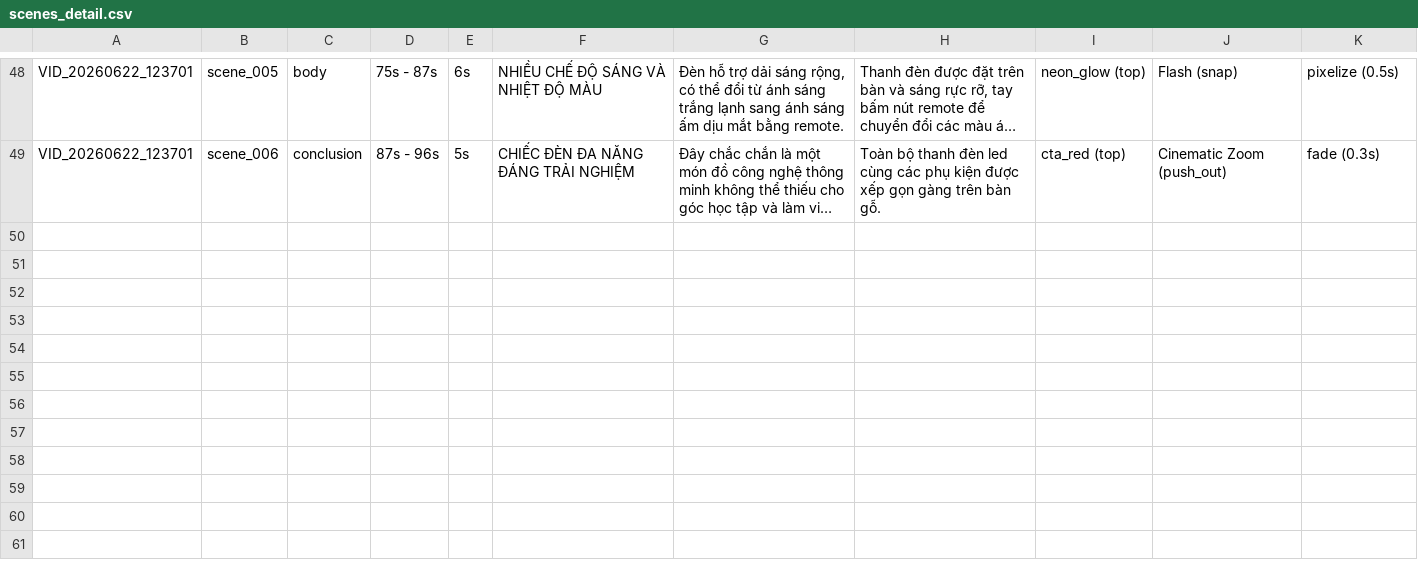
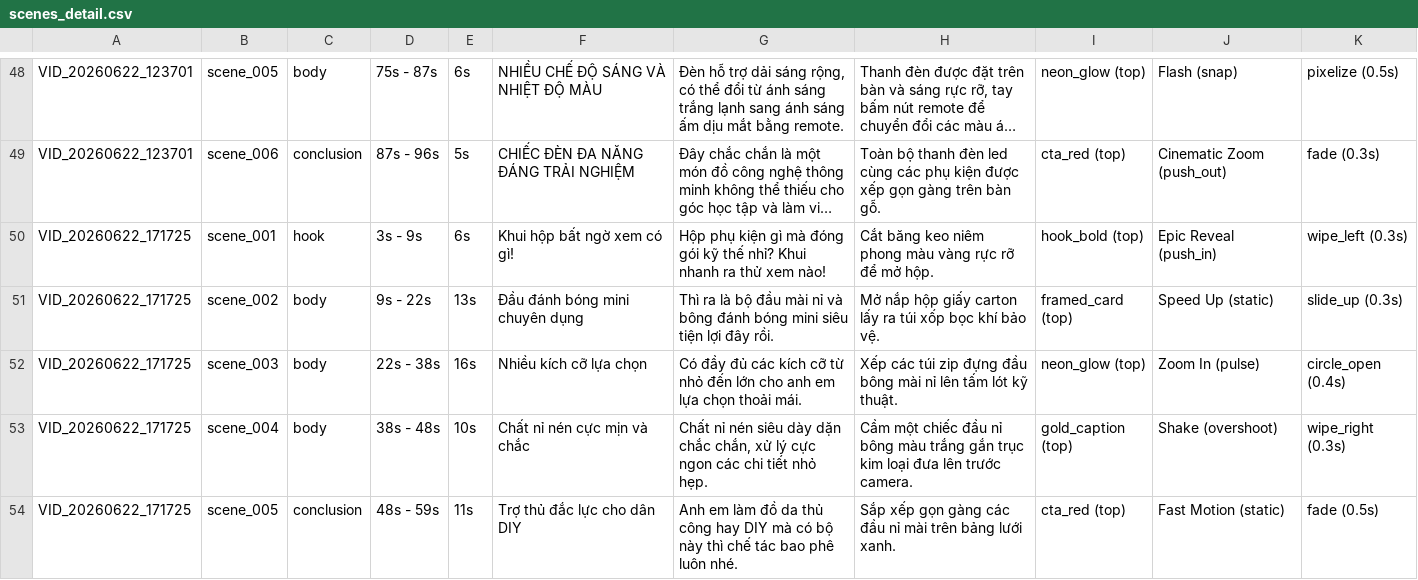
Before and after one commit to ltckha/Long2Short, a CSV file: renderer/output/sheets_backup/scenes_detail.csv, drawn as a sheet; only a part is shown, gaps mark what is left out; long unchanged cells end in …; the diff names each change by its address in the sheet, - before the commit and + after, or states it on an @@ line.

```diff
--- a/renderer/output/sheets_backup/scenes_detail.csv
+++ b/renderer/output/sheets_backup/scenes_detail.csv
+row 50: VID_20260622_171725 | scene_001 | hook | 3s - 9s | 6s | Khui hộp bất ngờ xem có gì! | Hộp phụ kiện gì mà đóng gói kỹ thế nhỉ? Khui nhanh ra thử xem nào! | Cắt băng keo niêm phong màu vàng rực rỡ để mở hộp. | hook_bold (top) | Epic Reveal (push_in) | wipe_left (0.3s)
+row 51: VID_20260622_171725 | scene_002 | body | 9s - 22s | 13s | Đầu đánh bóng mini chuyên dụng | Thì ra là bộ đầu mài nỉ và bông đánh bóng mini siêu tiện lợi đây rồi. | Mở nắp hộp giấy carton lấy ra túi xốp bọc khí bảo vệ. | framed_card (top) | Speed Up (static) | slide_up (0.3s)
+row 52: VID_20260622_171725 | scene_003 | body | 22s - 38s | 16s | Nhiều kích cỡ lựa chọn | Có đầy đủ các kích cỡ từ nhỏ đến lớn cho anh em lựa chọn thoải mái. | Xếp các túi zip đựng đầu bông mài nỉ lên tấm lót kỹ thuật. | neon_glow (top) | Zoom In (pulse) | circle_open (0.4s)
+row 53: VID_20260622_171725 | scene_004 | body | 38s - 48s | 10s | Chất nỉ nén cực mịn và chắc | Chất nỉ nén siêu dày dặn chắc chắn, xử lý cực ngon các chi tiết nhỏ hẹp. | Cầm một chiếc đầu nỉ bông màu trắng gắn trục kim loại đưa lên trước camera. | gold_caption (top) | Shake (overshoot) | wipe_right (0.3s)
+row 54: VID_20260622_171725 | scene_005 | conclusion | 48s - 59s | 11s | Trợ thủ đắc lực cho dân DIY | Anh em làm đồ da thủ công hay DIY mà có bộ này thì chế tác bao phê luôn nhé. | Sắp xếp gọn gàng các đầu nỉ mài trên bảng lưới xanh. | cta_red (top) | Fast Motion (static) | fade (0.5s)
```
Also changed, not shown: renderer/output/sheets_backup/effects_analytics.csv, renderer/output/sheets_backup/projects_tracker.csv, 2 other files.
